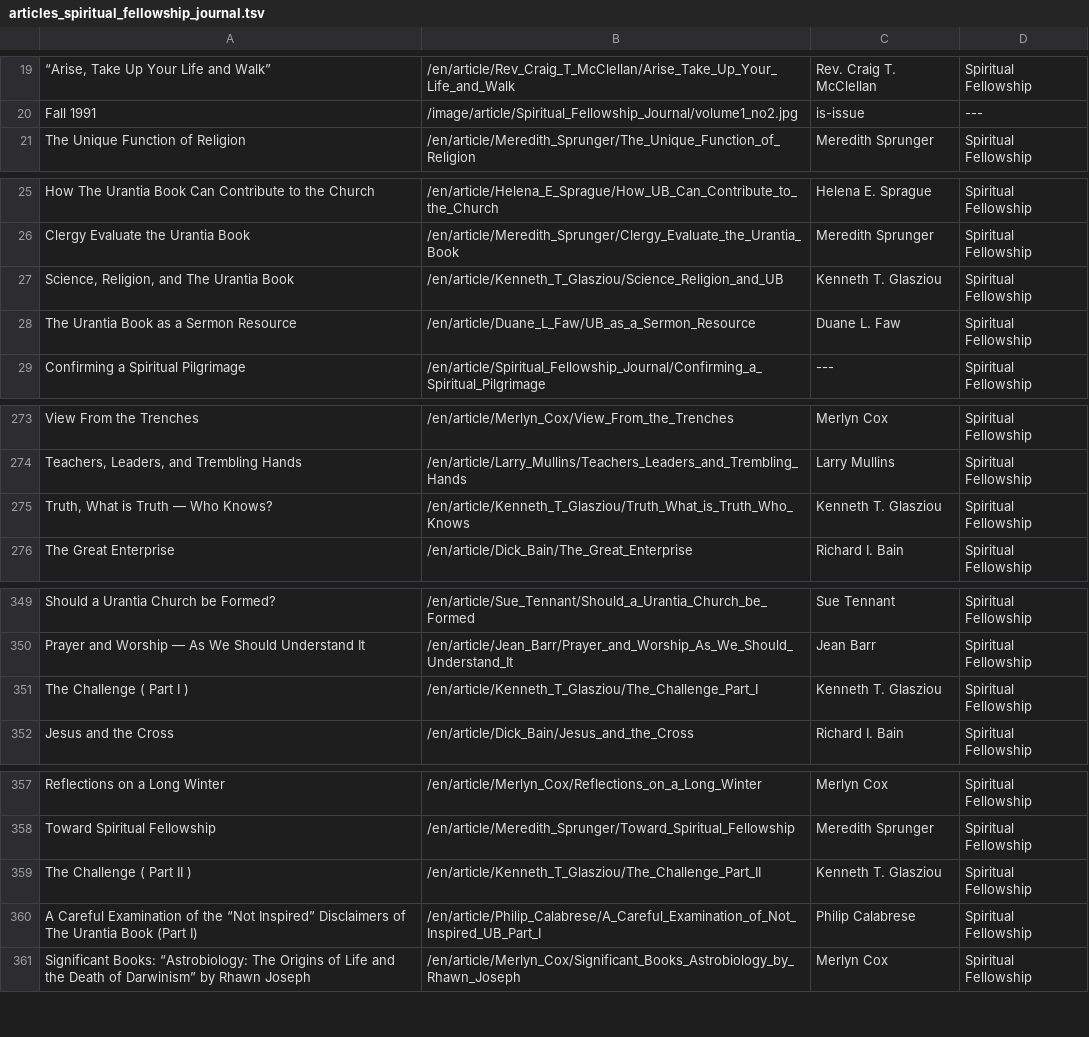
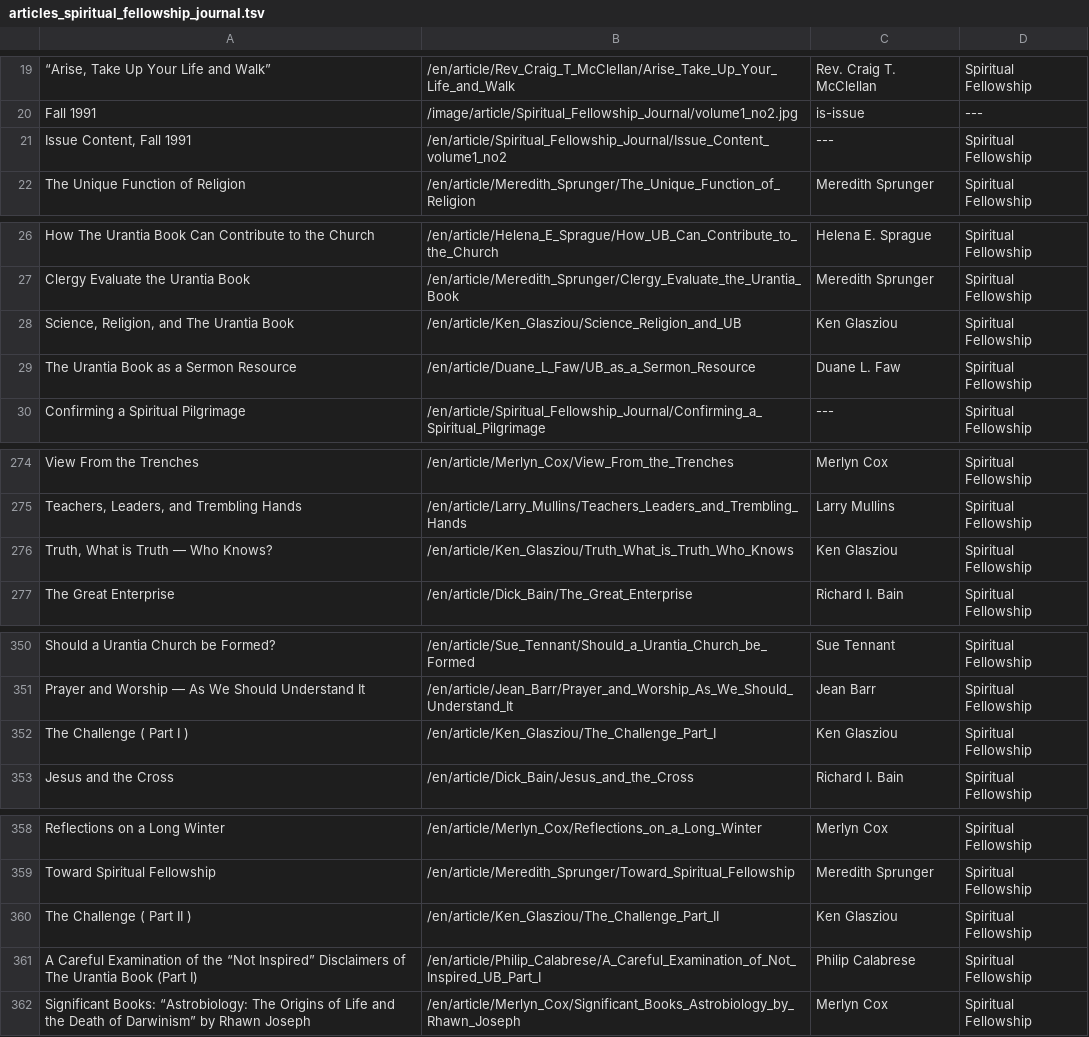
Before and after one commit to JanHerca/urantiapedia, a TSV file: input/txt/articles-en/articles_spiritual_fellowship_journal.tsv, drawn as a sheet; only a part is shown, gaps mark what is left out; addresses are those after the commit; the diff names each change by its address in the sheet, - before the commit and + after, or states it on an @@ line.

Commit message:
Sipiritual Fellowship Journal (in progress)

```diff
--- a/input/txt/articles-en/articles_spiritual_fellowship_journal.tsv
+++ b/input/txt/articles-en/articles_spiritual_fellowship_journal.tsv
+row 21: Issue Content, Fall 1991 | /en/article/Spiritual_Fellowship_Journal/Issue_Content_volume1_no2 | --- | Spiritual Fellowship
-B28: /en/article/Kenneth_T_Glasziou/Science_Religion_and_UB
+B28: /en/article/Ken_Glasziou/Science_Religion_and_UB
-C28: Kenneth T. Glasziou
+C28: Ken Glasziou
-B276: /en/article/Kenneth_T_Glasziou/Truth_What_is_Truth_Who_Knows
+B276: /en/article/Ken_Glasziou/Truth_What_is_Truth_Who_Knows
-C276: Kenneth T. Glasziou
+C276: Ken Glasziou
-B352: /en/article/Kenneth_T_Glasziou/The_Challenge_Part_I
+B352: /en/article/Ken_Glasziou/The_Challenge_Part_I
-C352: Kenneth T. Glasziou
+C352: Ken Glasziou
-B360: /en/article/Kenneth_T_Glasziou/The_Challenge_Part_II
+B360: /en/article/Ken_Glasziou/The_Challenge_Part_II
-C360: Kenneth T. Glasziou
+C360: Ken Glasziou
```
Also changed, not shown: 25 other files.
